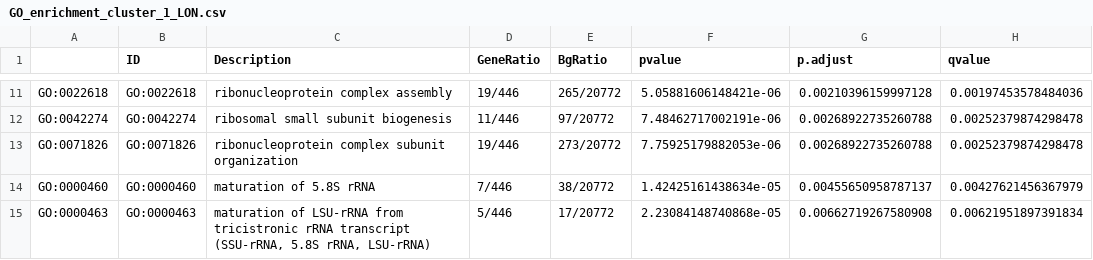
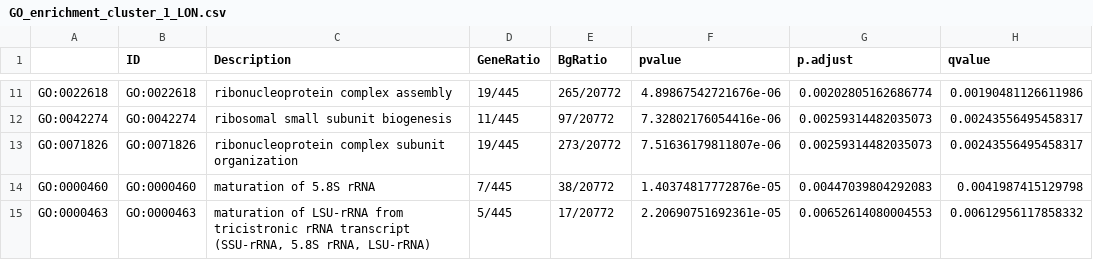
Before and after one commit to GeDiNe-Lab/panasenkava_2024, a CSV file: results/tables/Figure_2A/GO_enrichment_cluster_1_LON.csv, drawn as a sheet; only a part is shown, gaps mark what is left out; the diff covers the shown part only; the diff names each change by its address in the sheet, - before the commit and + after, or states it on an @@ line.

```diff
--- a/results/tables/Figure_2A/GO_enrichment_cluster_1_LON.csv
+++ b/results/tables/Figure_2A/GO_enrichment_cluster_1_LON.csv
-D11 (GeneRatio): 19/446
+D11 (GeneRatio): 19/445
-F11 (pvalue): 5.05881606148421e-06
+F11 (pvalue): 4.89867542721676e-06
-G11 (p.adjust): 0.00210396159997128
+G11 (p.adjust): 0.00202805162686774
-H11 (qvalue): 0.00197453578484036
+H11 (qvalue): 0.00190481126611986
-D12 (GeneRatio): 11/446
+D12 (GeneRatio): 11/445
-F12 (pvalue): 7.48462717002191e-06
+F12 (pvalue): 7.32802176054416e-06
-G12:G13 (p.adjust): 0.00268922735260788
+G12:G13 (p.adjust): 0.00259314482035073
-H12:H13 (qvalue): 0.00252379874298478
+H12:H13 (qvalue): 0.00243556495458317
-D13 (GeneRatio): 19/446
+D13 (GeneRatio): 19/445
-F13 (pvalue): 7.75925179882053e-06
+F13 (pvalue): 7.51636179811807e-06
-D14 (GeneRatio): 7/446
+D14 (GeneRatio): 7/445
-F14 (pvalue): 1.42425161438634e-05
+F14 (pvalue): 1.40374817772876e-05
-G14 (p.adjust): 0.00455650958787137
+G14 (p.adjust): 0.00447039804292083
-H14 (qvalue): 0.00427621456367979
+H14 (qvalue): 0.0041987415129798
-D15 (GeneRatio): 5/446
+D15 (GeneRatio): 5/445
-F15 (pvalue): 2.23084148740868e-05
+F15 (pvalue): 2.20690751692361e-05
-G15 (p.adjust): 0.00662719267580908
+G15 (p.adjust): 0.00652614080004553
-H15 (qvalue): 0.00621951897391834
+H15 (qvalue): 0.00612956117858332
```
Also changed, not shown: 3 removed rows and 64 edited cells elsewhere in this file, 29 other files.
